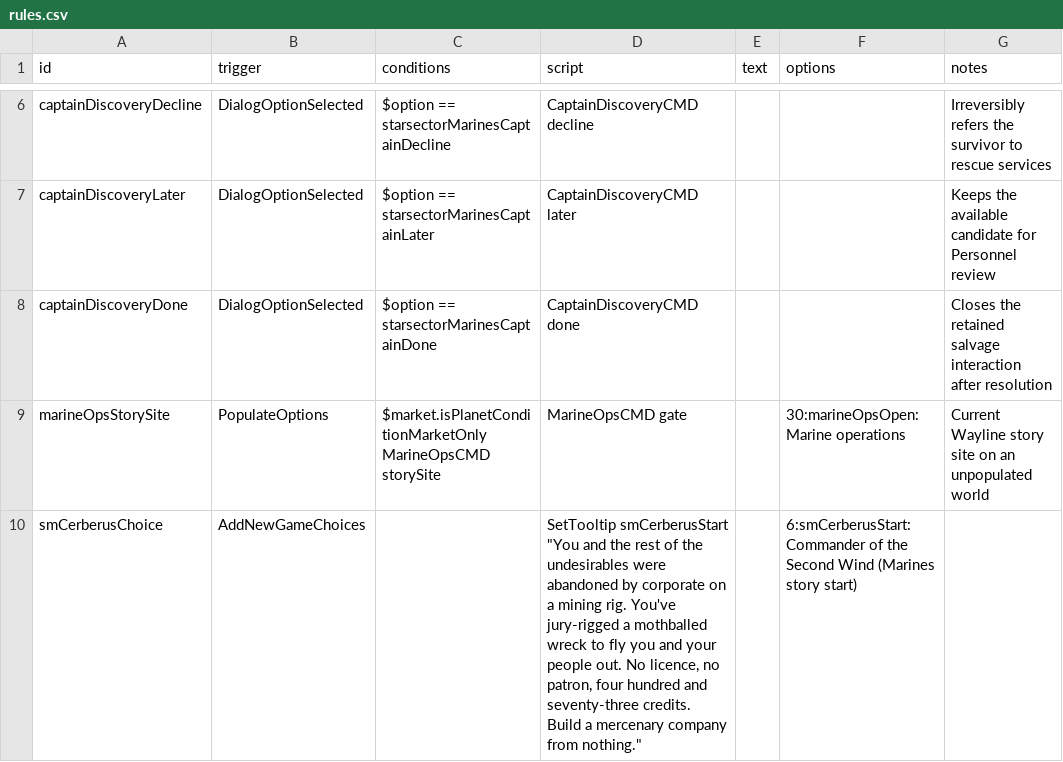
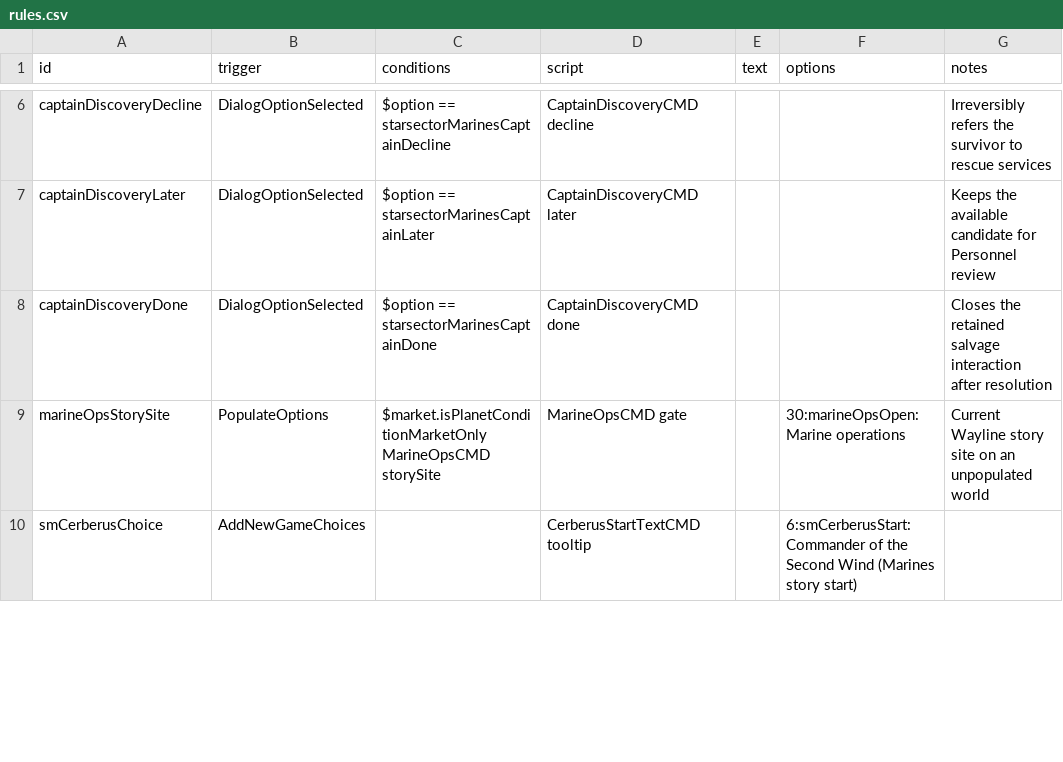
Before and after one commit to drkrompe/StarSector-Marines, a CSV file: mod/data/campaign/rules.csv, drawn as a sheet; only a part is shown, gaps mark what is left out; the diff covers the shown part only.

```diff
--- a/mod/data/campaign/rules.csv
+++ b/mod/data/campaign/rules.csv
@@ -11,2 +11,2 @@ marineOpsStorySite,PopulateOptions,"$market.isPlanetConditionMarketOnly
 MarineOpsCMD storySite",MarineOpsCMD gate,,30:marineOpsOpen:Marine operations,Current Wayline story site on an unpopulated world
-smCerberusChoice,AddNewGameChoices,,"SetTooltip smCerberusStart ""You and the rest of the undesirables were abandoned by corporate on a mining rig. You've jury-rigged a mothballed wreck to fly you and your people out. No licence, no patron, four hundred and seventy-three credits. Build a mercenary company from nothing.""",,"6:smCerberusStart:Commander of the Second Wind (Marines story start)",
+smCerberusChoice,AddNewGameChoices,,CerberusStartTextCMD tooltip,,"6:smCerberusStart:Commander of the Second Wind (Marines story start)",
```
Also changed, not shown: 2 edited cells elsewhere in this file, 2 other files.
